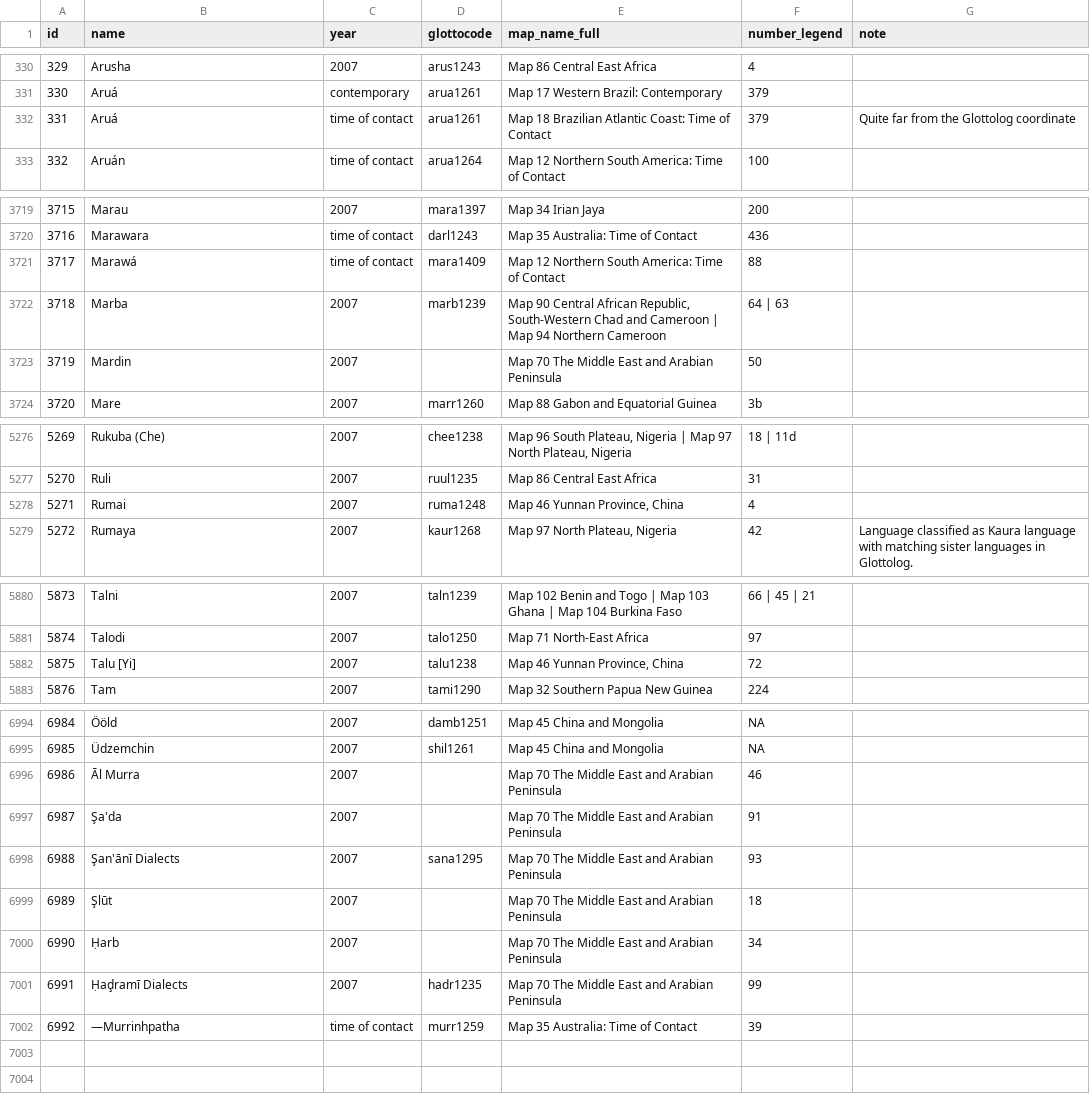
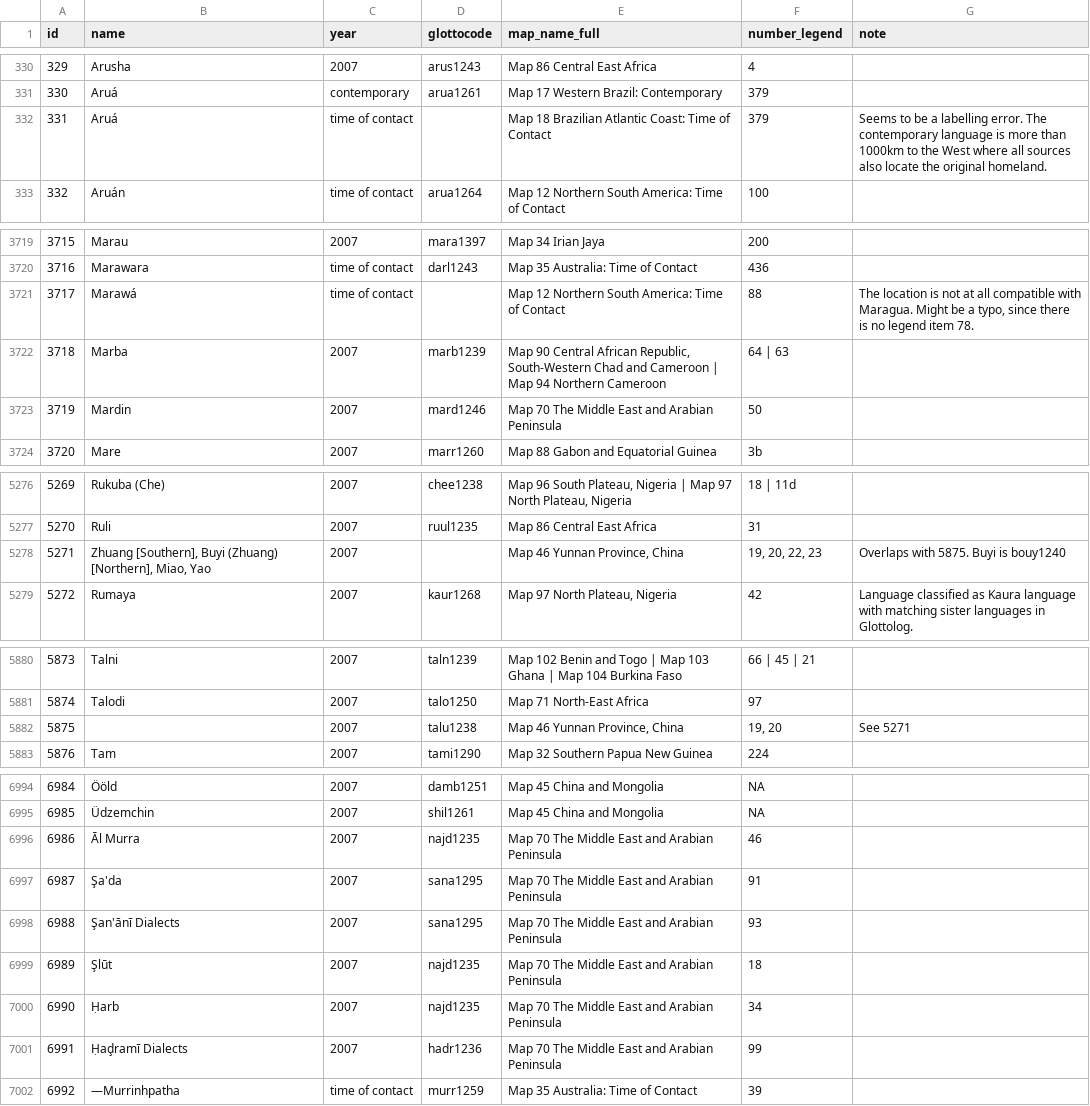
Before and after one commit to Glottography/asher2007world, a CSV file: etc/features.csv, drawn as a sheet; only a part is shown, gaps mark what is left out; the diff covers the shown part only.

Commit message:
fixed problems with glottolog distance for traditional dataset

```diff
--- a/etc/features.csv
+++ b/etc/features.csv
@@ -331,3 +331,3 @@ id,name,year,glottocode,map_name_full,number_legend,note
 330,Aruá,contemporary,arua1261,Map 17 Western Brazil: Contemporary,379,
-331,Aruá,time of contact,arua1261,Map 18 Brazilian Atlantic Coast: Time of Contact,379,Quite far from the Glottolog coordinate
+331,Aruá,time of contact,,Map 18 Brazilian Atlantic Coast: Time of Contact,379,"Seems to be a labelling error. The contemporary language is more than 1000km to the West where all sources also locate the original homeland."
 332,Aruán,time of contact,arua1264,Map 12 Northern South America: Time of Contact,100,
@@ -3720,5 +3720,5 @@ id,name,year,glottocode,map_name_full,number_legend,note
 3716,Marawara,time of contact,darl1243,Map 35 Australia: Time of Contact,436,
-3717,Marawá,time of contact,mara1409,Map 12 Northern South America: Time of Contact,88,
+3717,Marawá,time of contact,,Map 12 Northern South America: Time of Contact,88,"The location is not at all compatible with Maragua. Might be a typo, since there is no legend item 78."
 3718,Marba,2007,marb1239,"Map 90 Central African Republic, South-Western Chad and Cameroon | Map 94 Northern Cameroon",64 | 63,
-3719,Mardin,2007,,Map 70 The Middle East and Arabian Peninsula,50,
+3719,Mardin,2007,mard1246,Map 70 The Middle East and Arabian Peninsula,50,
 3720,Mare,2007,marr1260,Map 88 Gabon and Equatorial Guinea,3b,
@@ -5277,3 +5277,3 @@ id,name,year,glottocode,map_name_full,number_legend,note
 5270,Ruli,2007,ruul1235,Map 86 Central East Africa,31,
-5271,Rumai,2007,ruma1248,"Map 46 Yunnan Province, China",4,
+5271,"Zhuang [Southern], Buyi (Zhuang) [Northern], Miao, Yao",2007,,"Map 46 Yunnan Province, China","19, 20, 22, 23",Overlaps with 5875. Buyi is bouy1240
 5272,Rumaya,2007,kaur1268,"Map 97 North Plateau, Nigeria",42,Language classified as Kaura language with matching sister languages in Glottolog.
@@ -5881,3 +5881,3 @@ id,name,year,glottocode,map_name_full,number_legend,note
 5874,Talodi,2007,talo1250,Map 71 North-East Africa,97,
-5875,Talu [Yi],2007,talu1238,"Map 46 Yunnan Province, China",72,
+5875,,2007,talu1238,"Map 46 Yunnan Province, China","19, 20",See 5271
 5876,Tam,2007,tami1290,Map 32 Southern Papua New Guinea,224,
@@ -6995,8 +6995,8 @@ id,name,year,glottocode,map_name_full,number_legend,note
 6985,Üdzemchin,2007,shil1261,Map 45 China and Mongolia,NA,
-6986,Āl Murra,2007,,Map 70 The Middle East and Arabian Peninsula,46,
-6987,Şa'da,2007,,Map 70 The Middle East and Arabian Peninsula,91,
+6986,Āl Murra,2007,najd1235,Map 70 The Middle East and Arabian Peninsula,46,
+6987,Şa'da,2007,sana1295,Map 70 The Middle East and Arabian Peninsula,91,
 6988,Şan'ānī Dialects,2007,sana1295,Map 70 The Middle East and Arabian Peninsula,93,
-6989,Şlūt,2007,,Map 70 The Middle East and Arabian Peninsula,18,
-6990,Ḥarb,2007,,Map 70 The Middle East and Arabian Peninsula,34,
-6991,Ḥaḑramī Dialects,2007,hadr1235,Map 70 The Middle East and Arabian Peninsula,99,
+6989,Şlūt,2007,najd1235,Map 70 The Middle East and Arabian Peninsula,18,
+6990,Ḥarb,2007,najd1235,Map 70 The Middle East and Arabian Peninsula,34,
+6991,Ḥaḑramī Dialects,2007,hadr1236,Map 70 The Middle East and Arabian Peninsula,99,
 6992,—Murrinhpatha,time of contact,murr1259,Map 35 Australia: Time of Contact,39,
```
Also changed, not shown: 59 edited cells elsewhere in this file, etc/traditional/glottolog_distance.csv, 4 other files.
